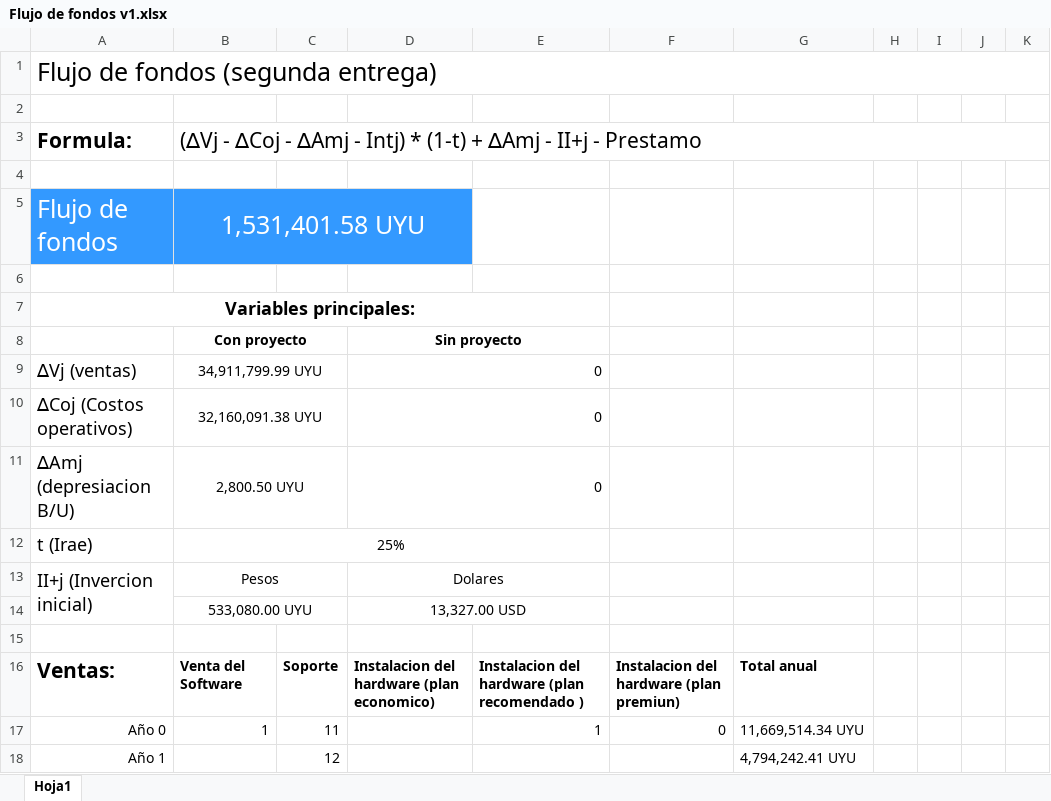
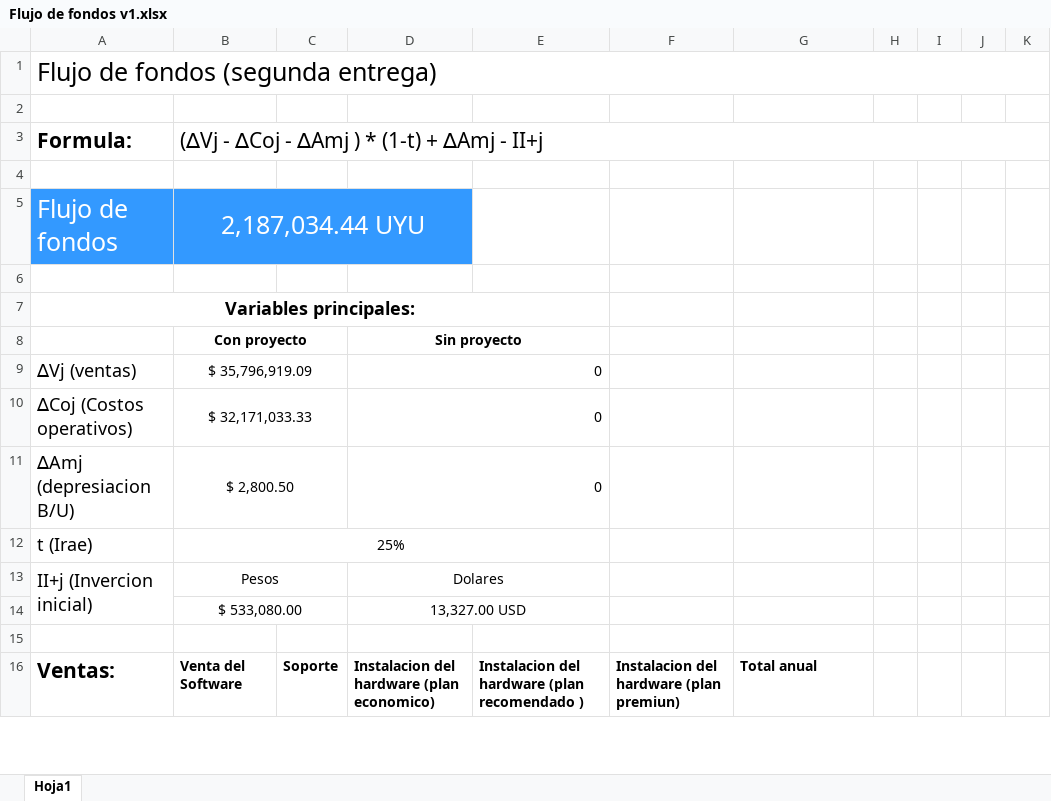
Before and after one commit to DanielPS555/Proyecto-App-.Net-Logistica----Proyecto-final-ESI, an Excel workbook: Actividades/Femp03011/Flujo de fondos v1.xlsx, sheet Hoja1, drawn as a sheet; only a part is shown; values as stored, in another font and other column widths than the file's, no borders; charts and pictures not drawn; removed rows and columns are numbered as before the commit, all else as after; the diff covers the shown part only; the diff names each change by its address in the sheet, - before the commit and + after, or states it on an @@ line.

Commit message:
MAs del flujo de fondos

```diff
--- a/Actividades/Femp03011/Flujo de fondos v1.xlsx (sheet Hoja1)
+++ b/Actividades/Femp03011/Flujo de fondos v1.xlsx (sheet Hoja1)
-B3: …- ∆Amj - Intj) * (1-t) + ∆Amj - II+j - Prestamo
+B3: …- ∆Amj ) * (1-t) + ∆Amj - II+j
-B5: 1,531,401.58 UYU
+B5: 2,187,034.44 UYU
-B9: 34,911,799.99 UYU
+B9: $ 35,796,919.09
-B10: 32,160,091.38 UYU
+B10: $ 32,171,033.33
-B11: 2,800.50 UYU
+B11: $ 2,800.50
-B14: 533,080.00 UYU
+B14: $ 533,080.00
-row 17: Año 0 | 1 | 11 |  | 1 | 0 | 11,669,514.34 UYU
-row 18: Año 1 |  | 12 |  |  |  | 4,794,242.41 UYU
```
Also changed, not shown: 7 added rows, 5 removed rows and 98 edited cells elsewhere in this sheet, formulas that keep their value, charts or pictures.
